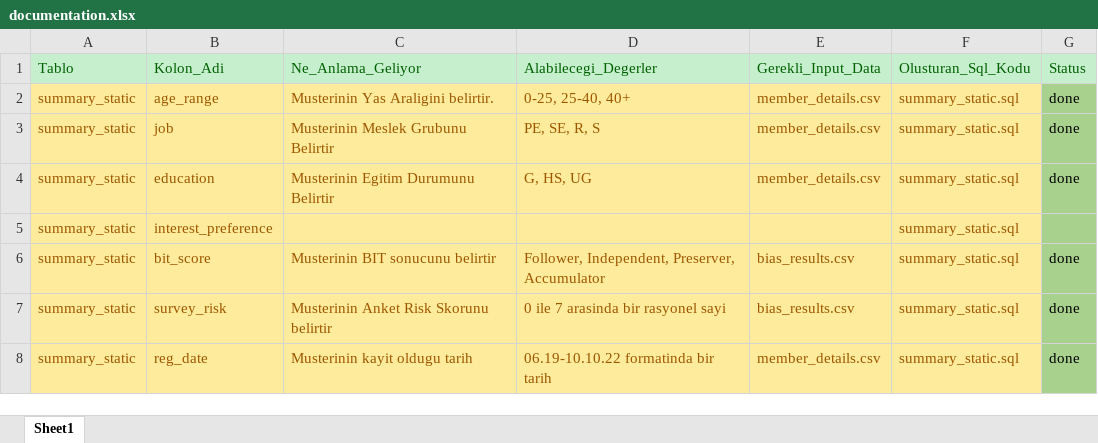
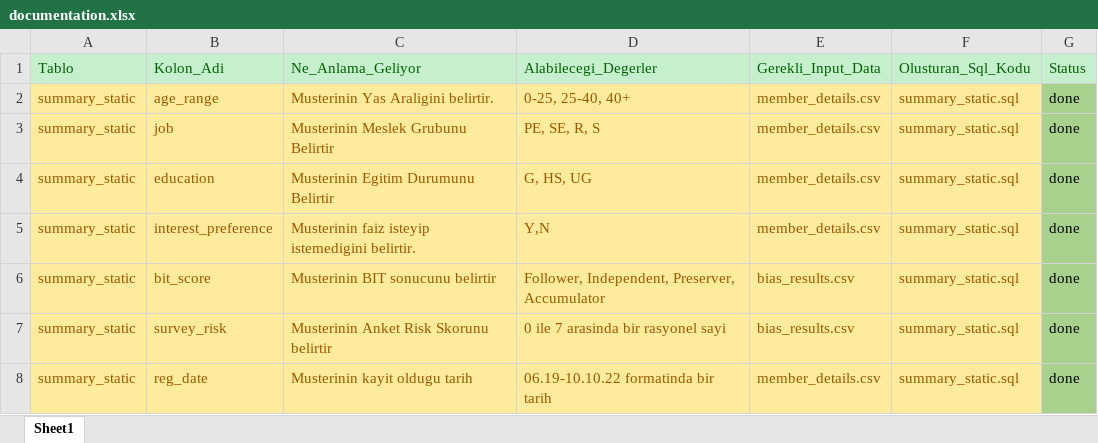
Before and after one commit to kerembukucu/foneria_data_pipeline, an Excel workbook: documentation.xlsx, sheet Sheet1, drawn as a sheet; only a part is shown; values as stored, in another font and other column widths than the file's, no borders; the diff names each change by its address in the sheet, - before the commit and + after, or states it on an @@ line.

```diff
--- a/documentation.xlsx (sheet Sheet1)
+++ b/documentation.xlsx (sheet Sheet1)
-C5 (Ne_Anlama_Geliyor): (empty)
+C5 (Ne_Anlama_Geliyor): Musterinin faiz isteyip istemedigini belirtir.
-D5 (Alabilecegi_Degerler): (empty)
+D5 (Alabilecegi_Degerler): Y,N
-E5 (Gerekli_Input_Data): (empty)
+E5 (Gerekli_Input_Data): member_details.csv
-G5 (Status): (empty)
+G5 (Status): done
```
Also changed, not shown: 2 other files.
